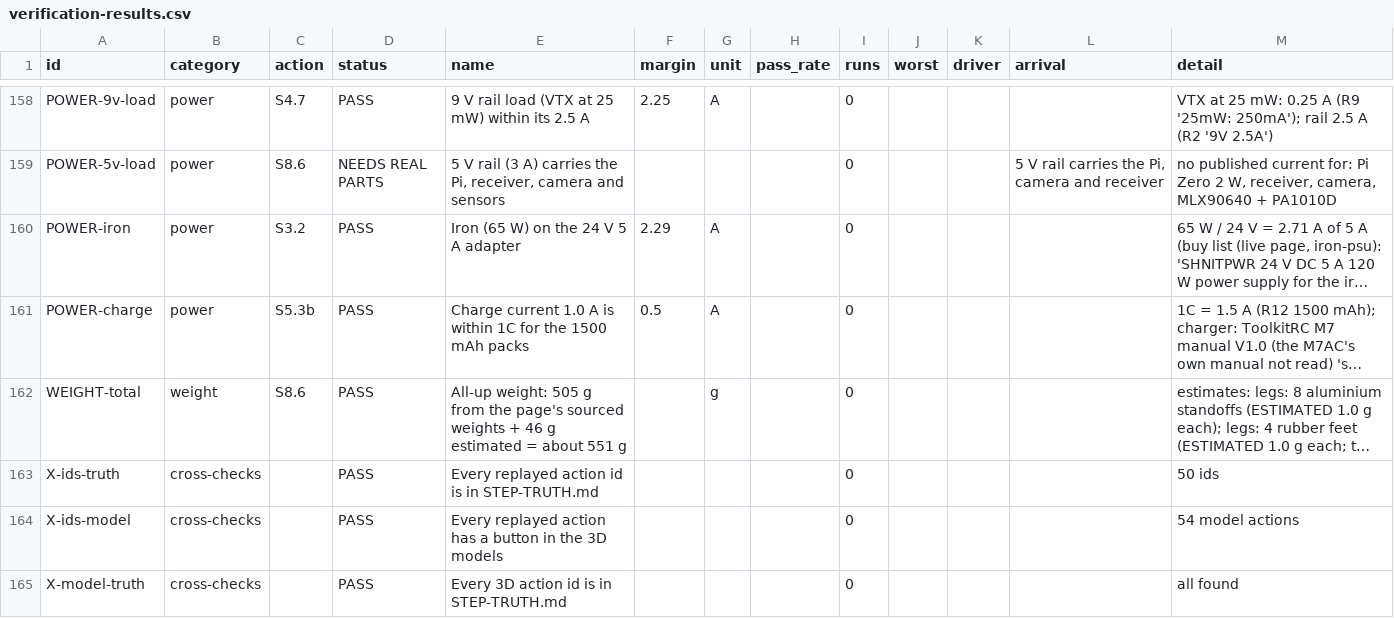
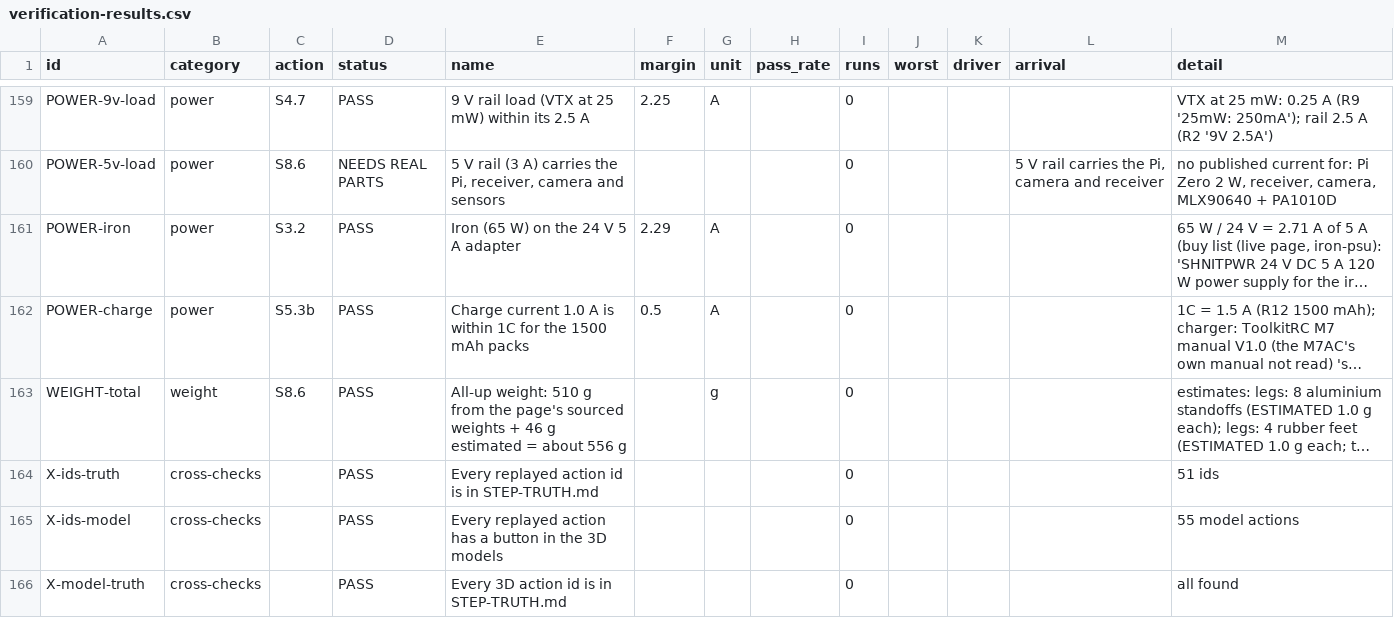
Before and after one commit to AlbertanCoder/build-guide, a CSV file: docs/build-truth/verification-results.csv, drawn as a sheet; only a part is shown, gaps mark what is left out; long unchanged cells end in …; addresses are those after the commit; the diff covers the shown part only; the diff names each change by its address in the sheet, - before the commit and + after, or states it on an @@ line.

```diff
--- a/docs/build-truth/verification-results.csv
+++ b/docs/build-truth/verification-results.csv
-E163 (name): All-up weight: 505 g from the page's sourced weights + 46 g estimated = about 551 g
+E163 (name): All-up weight: 510 g from the page's sourced weights + 46 g estimated = about 556 g
-M164 (detail): 50 ids
+M164 (detail): 51 ids
-M165 (detail): 54 model actions
+M165 (detail): 55 model actions
```
Also changed, not shown: 5 added rows and 17 edited cells elsewhere in this file, 37 other files.
